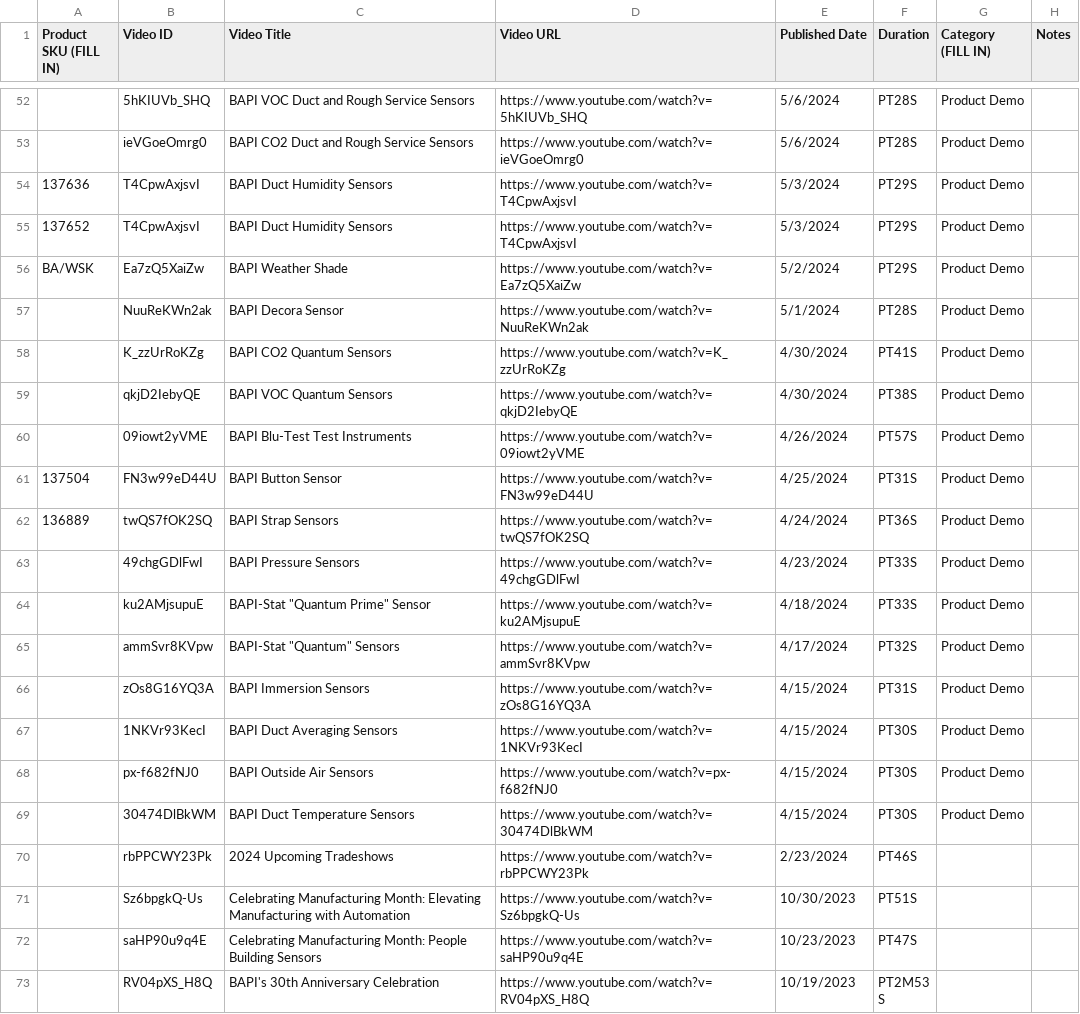
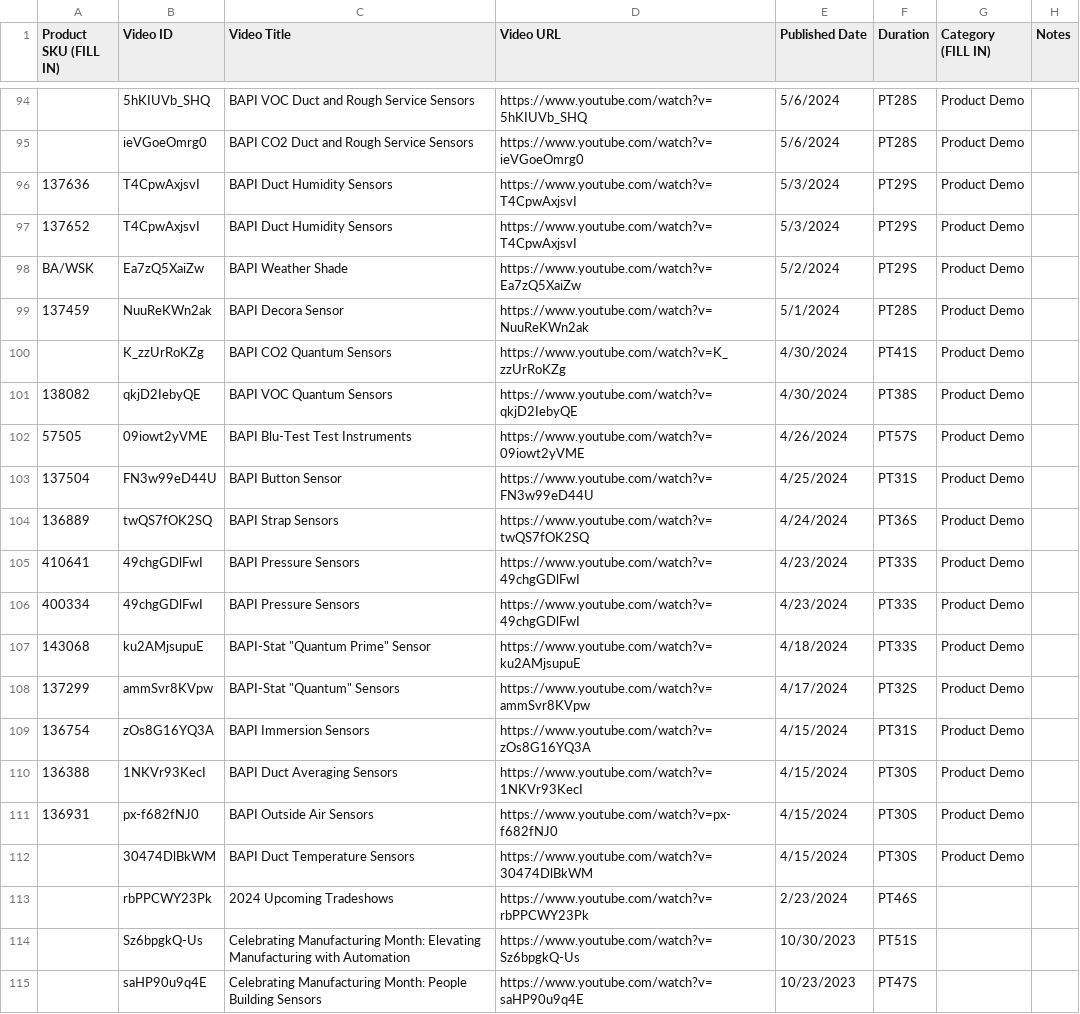
Before and after one commit to ateece-bapi/bapi-headless, a CSV file: web/youtube-videos-manual.csv, drawn as a sheet; only a part is shown, gaps mark what is left out; the shorter side is filled out with more unchanged rows; addresses are those after the commit; the diff covers the shown part only; the diff names each change by its address in the sheet, - before the commit and + after, or states it on an @@ line.

Commit message:
feat: add 29 new product video mappings - 76 videos for 73 products

```diff
--- a/web/youtube-videos-manual.csv
+++ b/web/youtube-videos-manual.csv
-A99 (Product SKU (FILL IN)): (empty)
+A99 (Product SKU (FILL IN)): 137459
-A101 (Product SKU (FILL IN)): (empty)
+A101 (Product SKU (FILL IN)): 138082
-A102 (Product SKU (FILL IN)): (empty)
+A102 (Product SKU (FILL IN)): 57505
-A105 (Product SKU (FILL IN)): (empty)
+A105 (Product SKU (FILL IN)): 410641
+row 106: 400334 | 49chgGDlFwI | BAPI Pressure Sensors | https://www.youtube.com/watch?v=49chgGDlFwI | 4/23/2024 | PT33S | Product Demo
-A107 (Product SKU (FILL IN)): (empty)
+A107 (Product SKU (FILL IN)): 143068
-A108 (Product SKU (FILL IN)): (empty)
+A108 (Product SKU (FILL IN)): 137299
-A109 (Product SKU (FILL IN)): (empty)
+A109 (Product SKU (FILL IN)): 136754
-A110 (Product SKU (FILL IN)): (empty)
+A110 (Product SKU (FILL IN)): 136388
-A111 (Product SKU (FILL IN)): (empty)
+A111 (Product SKU (FILL IN)): 136931
```
Also changed, not shown: 42 added rows elsewhere in this file, 1 other file.
